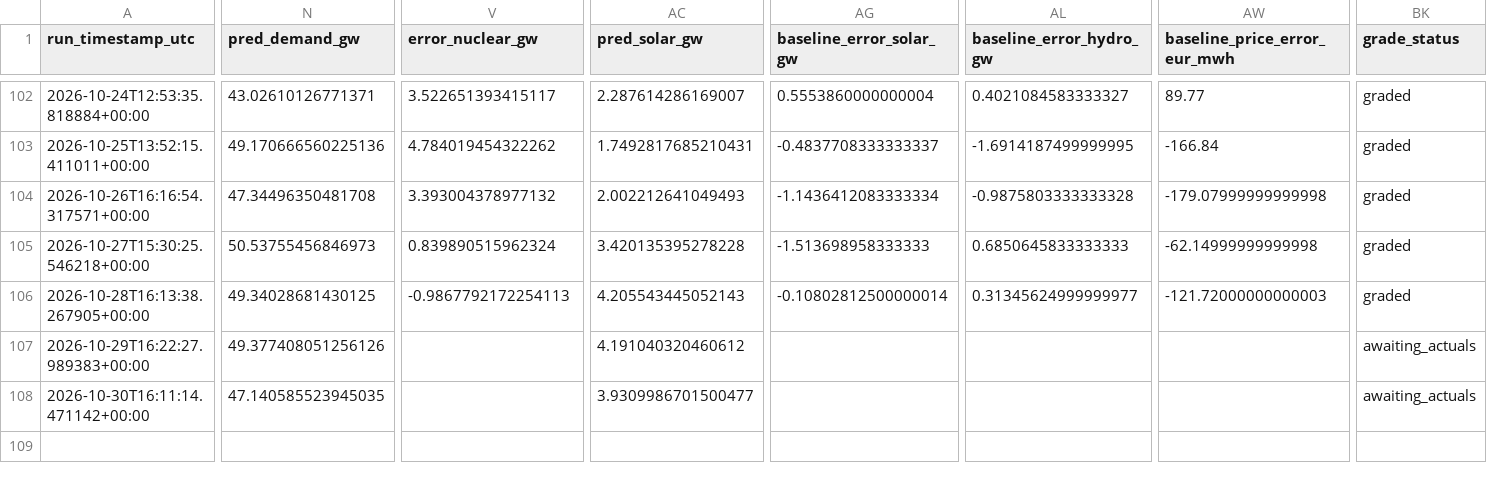
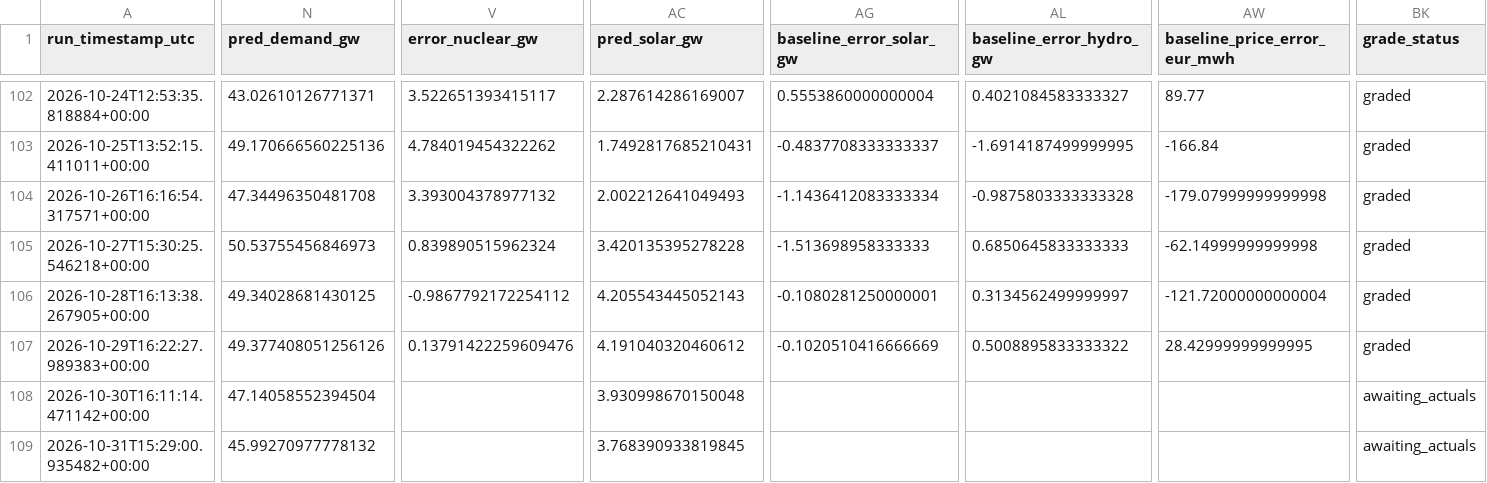
Before and after one commit to Evanssdas/France-Power-Market-Platform, a CSV file: fr_predictions_log.csv, drawn as a sheet; only a part is shown, gaps mark what is left out; rows hold the shown columns only; the diff covers the shown part only; the diff names each change by its address in the sheet, - before the commit and + after, or states it on an @@ line.

```diff
--- a/fr_predictions_log.csv
+++ b/fr_predictions_log.csv
-V106 (error_nuclear_gw): -0.9867792172254113
+V106 (error_nuclear_gw): -0.9867792172254112
-AG106 (baseline_error_solar_gw): -0.10802812500000014
+AG106 (baseline_error_solar_gw): -0.1080281250000001
-AL106 (baseline_error_hydro_gw): 0.31345624999999977
+AL106 (baseline_error_hydro_gw): 0.3134562499999997
-AW106 (baseline_price_error_eur_mwh): -121.72000000000003
+AW106 (baseline_price_error_eur_mwh): -121.72000000000004
-V107 (error_nuclear_gw): (empty)
+V107 (error_nuclear_gw): 0.13791422259609476
-AG107 (baseline_error_solar_gw): (empty)
+AG107 (baseline_error_solar_gw): -0.1020510416666669
-AL107 (baseline_error_hydro_gw): (empty)
+AL107 (baseline_error_hydro_gw): 0.5008895833333322
-AW107 (baseline_price_error_eur_mwh): (empty)
+AW107 (baseline_price_error_eur_mwh): 28.42999999999995
-BK107 (grade_status): awaiting_actuals
+BK107 (grade_status): graded
-N108 (pred_demand_gw): 47.140585523945035
+N108 (pred_demand_gw): 47.14058552394504
-AC108 (pred_solar_gw): 3.9309986701500477
+AC108 (pred_solar_gw): 3.930998670150048
+row 109: 2026-10-31T15:29:00.935482+00:00 | 45.99270977778132 |  | 3.768390933819845 |  |  |  | awaiting_actuals
```
Also changed, not shown: 21 edited cells elsewhere in this file, 2 other files.
